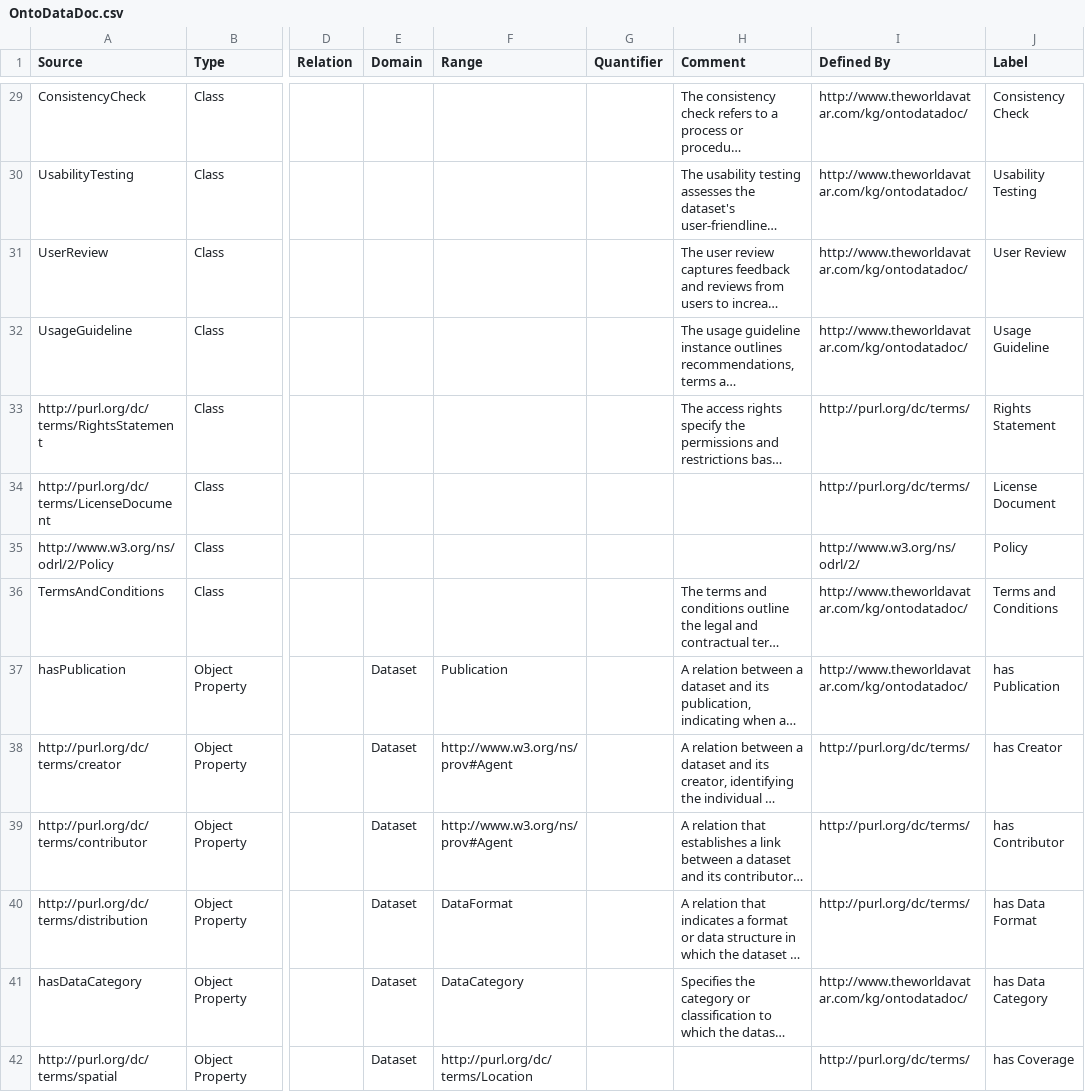
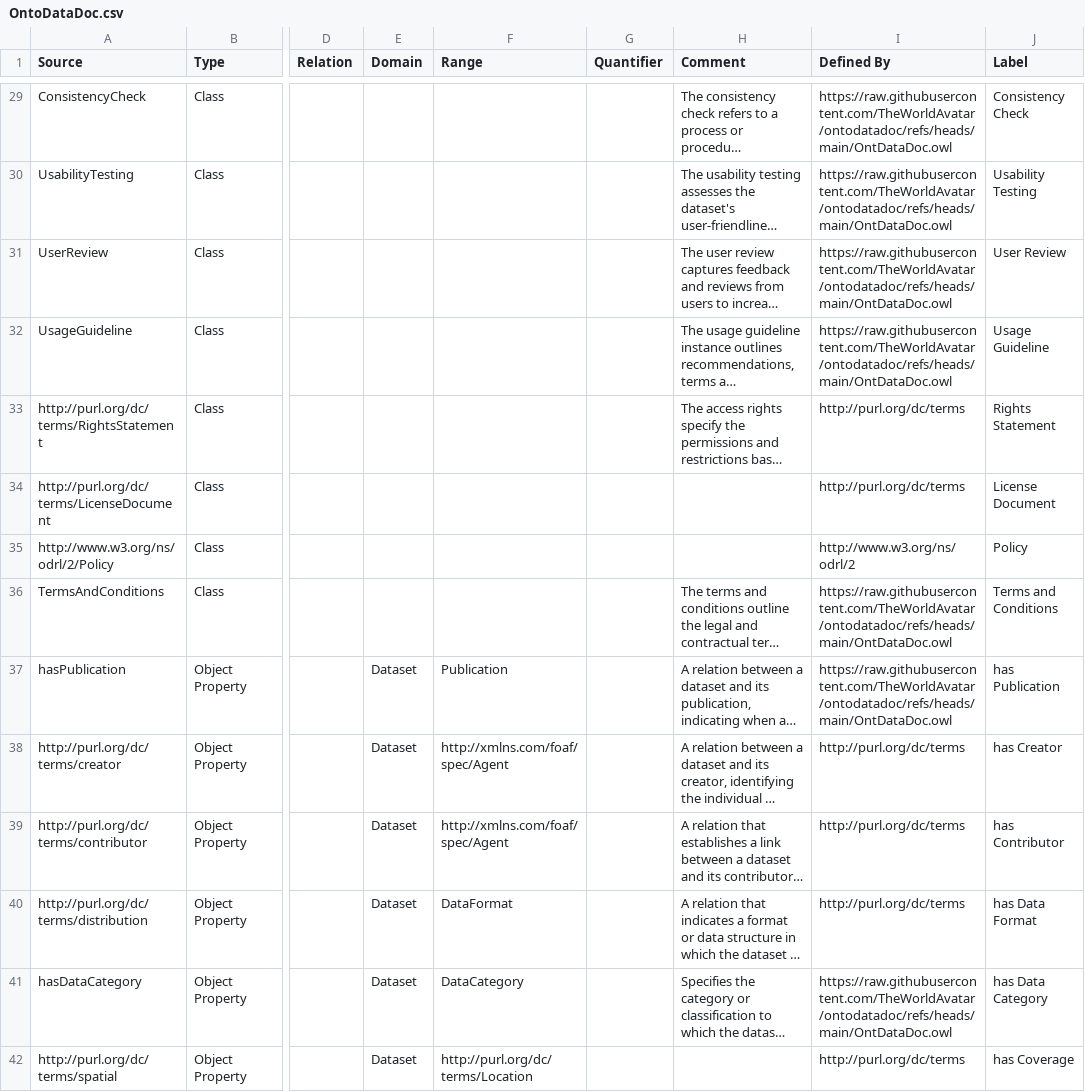
Before and after one commit to TheWorldAvatar/ontology, a CSV file: ontology/ontodatadoc/OntoDataDoc.csv, drawn as a sheet; only a part is shown, gaps mark what is left out; long unchanged cells end in …; the diff covers the shown part only; the diff names each change by its address in the sheet, - before the commit and + after, or states it on an @@ line.

```diff
--- a/ontology/ontodatadoc/OntoDataDoc.csv
+++ b/ontology/ontodatadoc/OntoDataDoc.csv
-I29:I32 (Defined By): http://www.theworldavatar.com/kg/ontodatadoc/
+I29:I32 (Defined By): https://raw.githubusercontent.com/TheWorldAvatar/ontodatadoc/refs/heads/main/OntDataDoc.owl
-I33:I34 (Defined By): http://purl.org/dc/terms/
+I33:I34 (Defined By): http://purl.org/dc/terms
-I35 (Defined By): http://www.w3.org/ns/odrl/2/
+I35 (Defined By): http://www.w3.org/ns/odrl/2
-I36:I37 (Defined By): http://www.theworldavatar.com/kg/ontodatadoc/
+I36:I37 (Defined By): https://raw.githubusercontent.com/TheWorldAvatar/ontodatadoc/refs/heads/main/OntDataDoc.owl
-F38:F39 (Range): http://www.w3.org/ns/prov#Agent
+F38:F39 (Range): http://xmlns.com/foaf/spec/Agent
-I38:I40 (Defined By): http://purl.org/dc/terms/
+I38:I40 (Defined By): http://purl.org/dc/terms
-I41 (Defined By): http://www.theworldavatar.com/kg/ontodatadoc/
+I41 (Defined By): https://raw.githubusercontent.com/TheWorldAvatar/ontodatadoc/refs/heads/main/OntDataDoc.owl
-I42 (Defined By): http://purl.org/dc/terms/
+I42 (Defined By): http://purl.org/dc/terms
```
Also changed, not shown: 97 edited cells elsewhere in this file.
